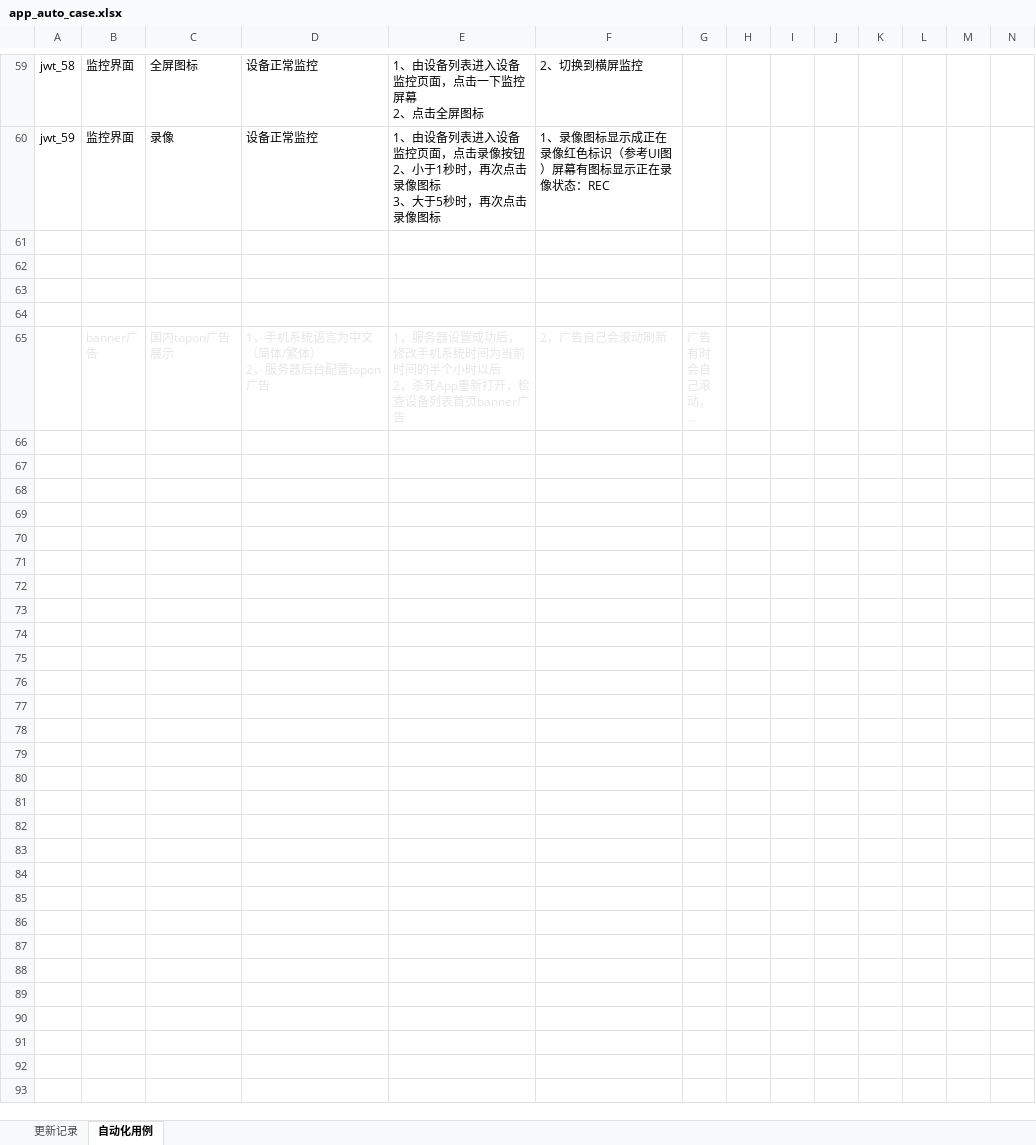
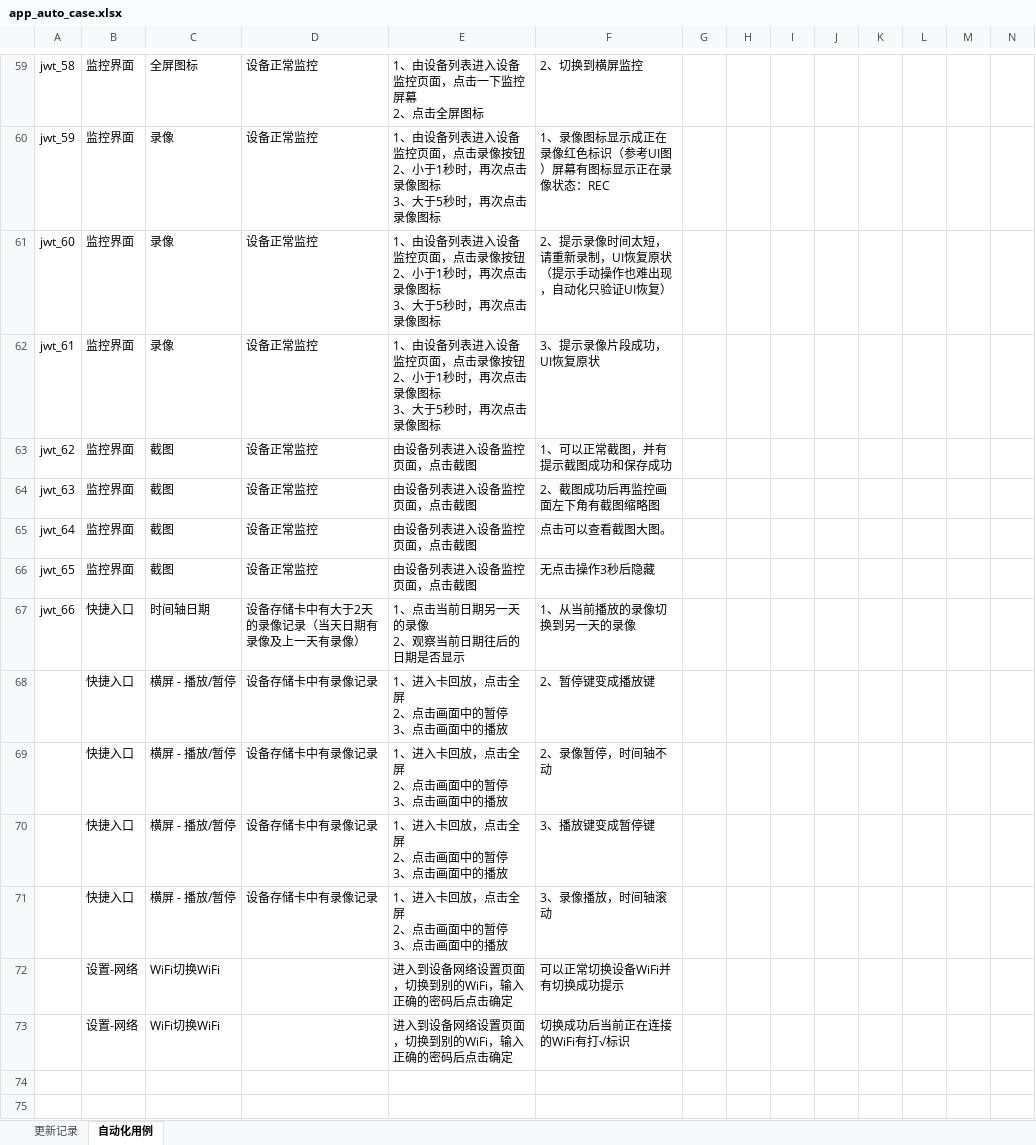
Before and after one commit to tangzhaolin123/jw_auto, an Excel workbook: app_auto_case.xlsx, sheet 自动化用例, drawn as a sheet; only a part is shown, gaps mark what is left out; the shorter side is filled out with more unchanged rows; long unchanged cells end in …; values as stored, in another font and other column widths than the file's, no borders; rows hold the shown columns only; ↵ is a line break in a cell; the diff names each change by its address in the sheet, - before the commit and + after, or states it on an @@ line.

```diff
--- a/app_auto_case.xlsx (sheet 自动化用例)
+++ b/app_auto_case.xlsx (sheet 自动化用例)
-row 61: (empty)
+row 61: jwt_60 | 监控界面 | 录像 | 设备正常监控 | 1、由设备列表进入设备监控页面，点击录像按钮 ↵ 2、小于1秒时，再次点击录像图标 ↵ 3、大于5秒时，再次点击录像图标 | 2、提示录像时间太短，请重新录制，UI恢复原状（提示手动操作也难出现，自动化只验证UI恢复）
-row 62: (empty)
+row 62: jwt_61 | 监控界面 | 录像 | 设备正常监控 | 1、由设备列表进入设备监控页面，点击录像按钮 ↵ 2、小于1秒时，再次点击录像图标 ↵ 3、大于5秒时，再次点击录像图标 | 3、提示录像片段成功，UI恢复原状
+row 63: jwt_62 | 监控界面 | 截图 | 设备正常监控 | 由设备列表进入设备监控页面，点击截图 | 1、可以正常截图，并有提示截图成功和保存成功
+row 64: jwt_63 | 监控界面 | 截图 | 设备正常监控 | 由设备列表进入设备监控页面，点击截图 | 2、截图成功后再监控画面左下角有截图缩略图
+row 65: jwt_64 | 监控界面 | 截图 | 设备正常监控 | 由设备列表进入设备监控页面，点击截图 | 点击可以查看截图大图。
+row 66: jwt_65 | 监控界面 | 截图 | 设备正常监控 | 由设备列表进入设备监控页面，点击截图 | 无点击操作3秒后隐藏
+row 67: jwt_66 | 快捷入口 | 时间轴日期 | 设备存储卡中有大于2天的录像记录（当天日期有录像及上一天有录像） | 1、点击当前日期另一天的录像 ↵ 2、观察当前日期往后的日期是否显示 | 1、从当前播放的录像切换到另一天的录像
+row 68:  | 快捷入口 | 横屏 - 播放/暂停 | 设备存储卡中有录像记录 | 1、进入卡回放，点击全屏 ↵ 2、点击画面中的暂停 ↵ 3、点击画面中的播放 | 2、暂停键变成播放键
+row 69:  | 快捷入口 | 横屏 - 播放/暂停 | 设备存储卡中有录像记录 | 1、进入卡回放，点击全屏 ↵ 2、点击画面中的暂停 ↵ 3、点击画面中的播放 | 2、录像暂停，时间轴不动
+row 70:  | 快捷入口 | 横屏 - 播放/暂停 | 设备存储卡中有录像记录 | 1、进入卡回放，点击全屏 ↵ 2、点击画面中的暂停 ↵ 3、点击画面中的播放 | 3、播放键变成暂停键
+row 71:  | 快捷入口 | 横屏 - 播放/暂停 | 设备存储卡中有录像记录 | 1、进入卡回放，点击全屏 ↵ 2、点击画面中的暂停 ↵ 3、点击画面中的播放 | 3、录像播放，时间轴滚动
+row 72:  | 设置-网络 | WiFi切换WiFi |  | 进入到设备网络设置页面，切换到别的WiFi，输入正确的密码后点击确定 | 可以正常切换设备WiFi并有切换成功提示
+row 73:  | 设置-网络 | WiFi切换WiFi |  | 进入到设备网络设置页面，切换到别的WiFi，输入正确的密码后点击确定 | 切换成功后当前正在连接的WiFi有打√标识
```
Also changed, not shown: 2 other files.
